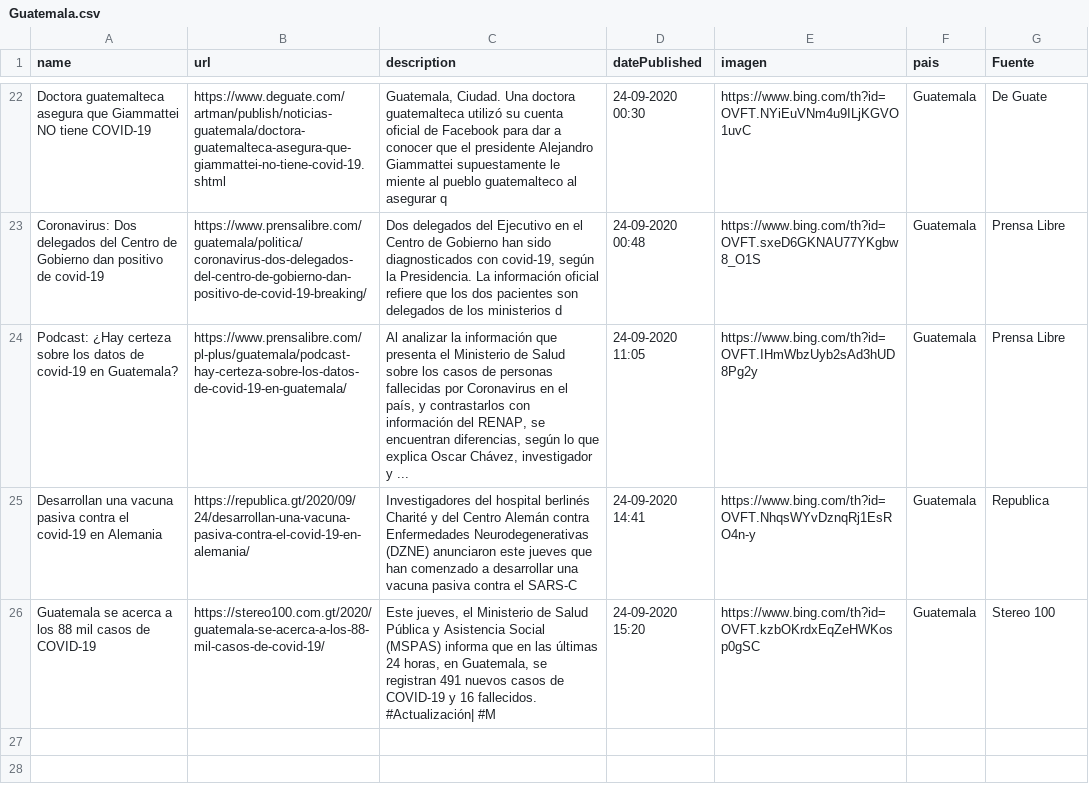
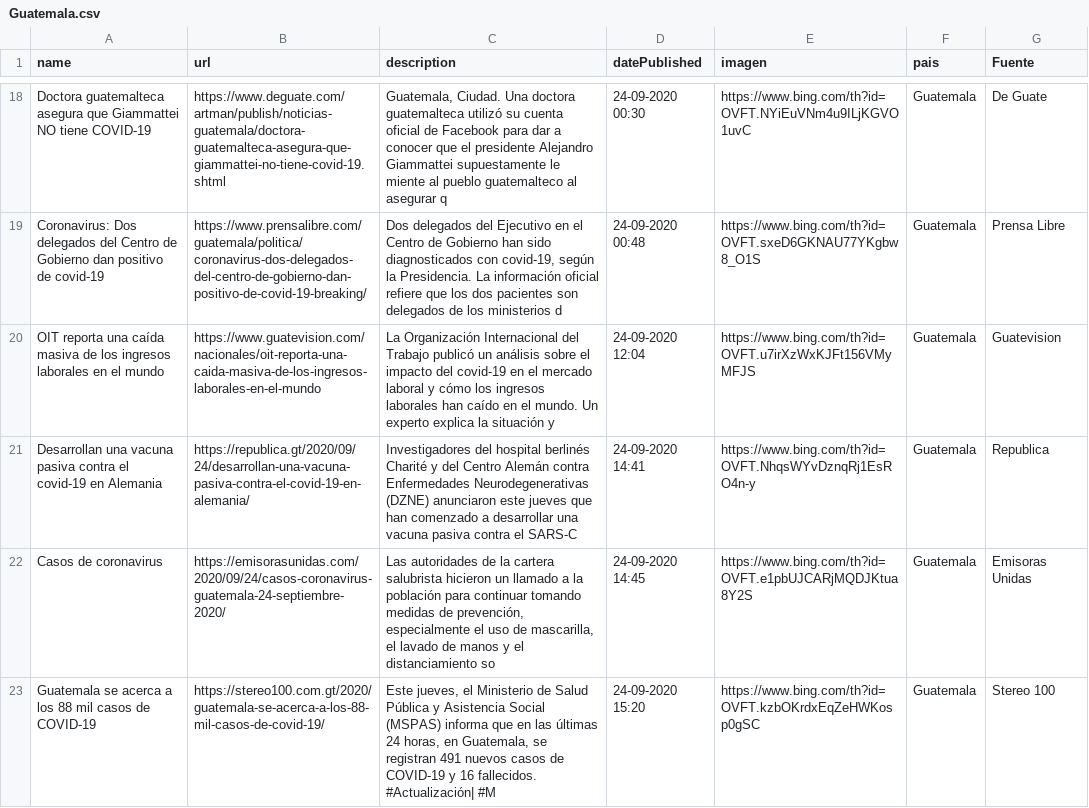
Before and after one commit to Sud-Austral/Datos_Guatemala, a CSV file: bing/news/Guatemala.csv, drawn as a sheet; only a part is shown, gaps mark what is left out; the diff covers the shown part only.

```diff
--- a/bing/news/Guatemala.csv
+++ b/bing/news/Guatemala.csv
@@ -23,4 +19,5 @@ Doctora guatemalteca asegura que Giammattei NO tiene COVID-19,https://www.deguat
 Coronavirus: Dos delegados del Centro de Gobierno dan positivo de covid-19,https://www.prensalibre.com/guatemala/politica/coronavirus-dos-delegados-del-centro-de-gobierno-dan-positivo-de-covid-19-breaking/,"Dos delegados del Ejecutivo en el Centro de Gobierno han sido diagnosticados con covid-19, según la Presidencia. La información oficial refiere que los dos pacientes son delegados de los ministerios d",24-09-2020 00:48,https://www.bing.com/th?id=OVFT.sxeD6GKNAU77YKgbw8_O1S,Guatemala,Prensa Libre
-Podcast: ¿Hay certeza sobre los datos de covid-19 en Guatemala?,https://www.prensalibre.com/pl-plus/guatemala/podcast-hay-certeza-sobre-los-datos-de-covid-19-en-guatemala/,"Al analizar la información que presenta el Ministerio de Salud sobre los casos de personas fallecidas por Coronavirus en el país, y contrastarlos con información del RENAP, se encuentran diferencias, según lo que explica Oscar Chávez, investigador y ...",24-09-2020 11:05,https://www.bing.com/th?id=OVFT.IHmWbzUyb2sAd3hUD8Pg2y,Guatemala,Prensa Libre
+OIT reporta una caída masiva de los ingresos laborales en el mundo,https://www.guatevision.com/nacionales/oit-reporta-una-caida-masiva-de-los-ingresos-laborales-en-el-mundo,La Organización Internacional del Trabajo publicó un análisis sobre el impacto del covid-19 en el mercado laboral y cómo los ingresos laborales han caído en el mundo. Un experto explica la situación y,24-09-2020 12:04,https://www.bing.com/th?id=OVFT.u7irXzWxKJFt156VMyMFJS,Guatemala,Guatevision
 Desarrollan una vacuna pasiva contra el covid-19 en Alemania,https://republica.gt/2020/09/24/desarrollan-una-vacuna-pasiva-contra-el-covid-19-en-alemania/,Investigadores del hospital berlinés Charité y del Centro Alemán contra Enfermedades Neurodegenerativas (DZNE) anunciaron este jueves que han comenzado a desarrollar una vacuna pasiva contra el SARS-C,24-09-2020 14:41,https://www.bing.com/th?id=OVFT.NhqsWYvDznqRj1EsRO4n-y,Guatemala,Republica
+Casos de coronavirus,https://emisorasunidas.com/2020/09/24/casos-coronavirus-guatemala-24-septiembre-2020/,"Las autoridades de la cartera salubrista hicieron un llamado a la población para continuar tomando medidas de prevención, especialmente el uso de mascarilla, el lavado de manos y el distanciamiento so",24-09-2020 14:45,https://www.bing.com/th?id=OVFT.e1pbUJCARjMQDJKtua8Y2S,Guatemala,Emisoras Unidas
 Guatemala se acerca a los 88 mil casos de COVID-19,https://stereo100.com.gt/2020/guatemala-se-acerca-a-los-88-mil-casos-de-covid-19/,"Este jueves, el Ministerio de Salud Pública y Asistencia Social (MSPAS) informa que en las últimas 24 horas, en Guatemala, se registran 491 nuevos casos de COVID-19 y 16 fallecidos. #Actualización| #M",24-09-2020 15:20,https://www.bing.com/th?id=OVFT.kzbOKrdxEqZeHWKosp0gSC,Guatemala,Stereo 100
```
Also changed, not shown: 5 added rows and 6 removed rows elsewhere in this file, Twitter/Tweet.csv.
